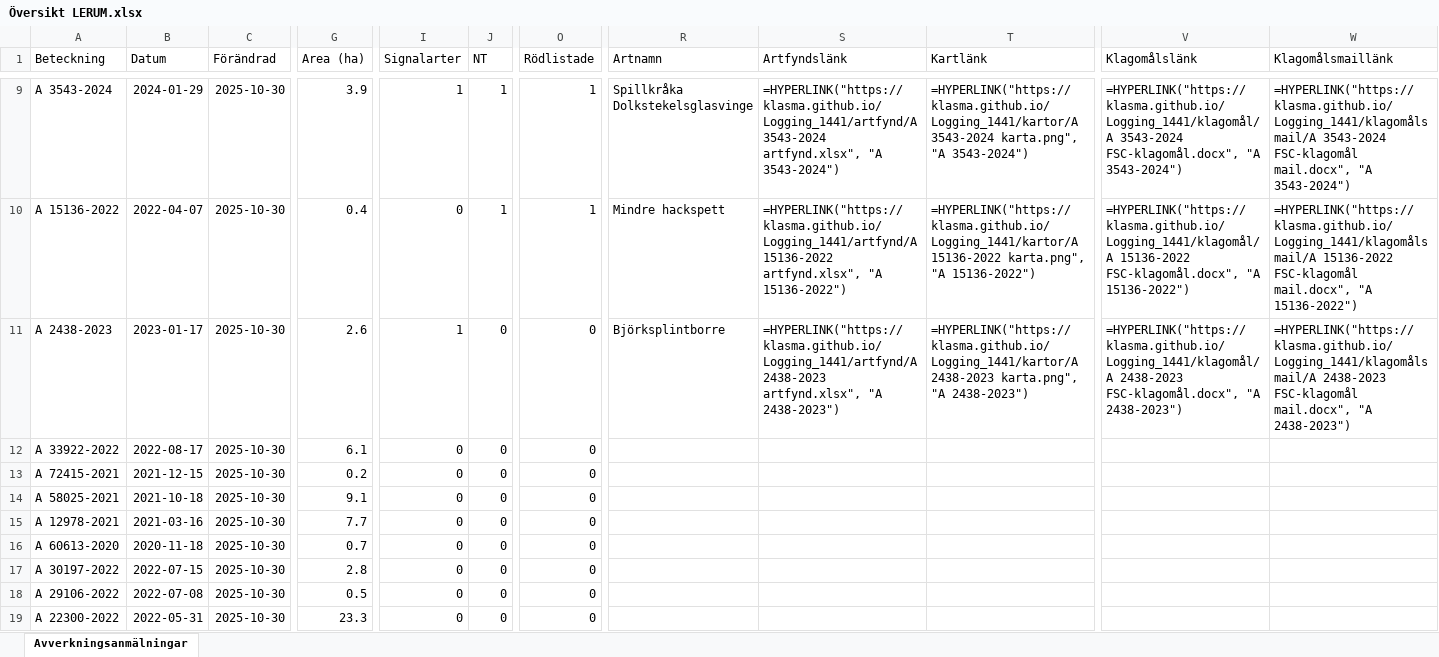
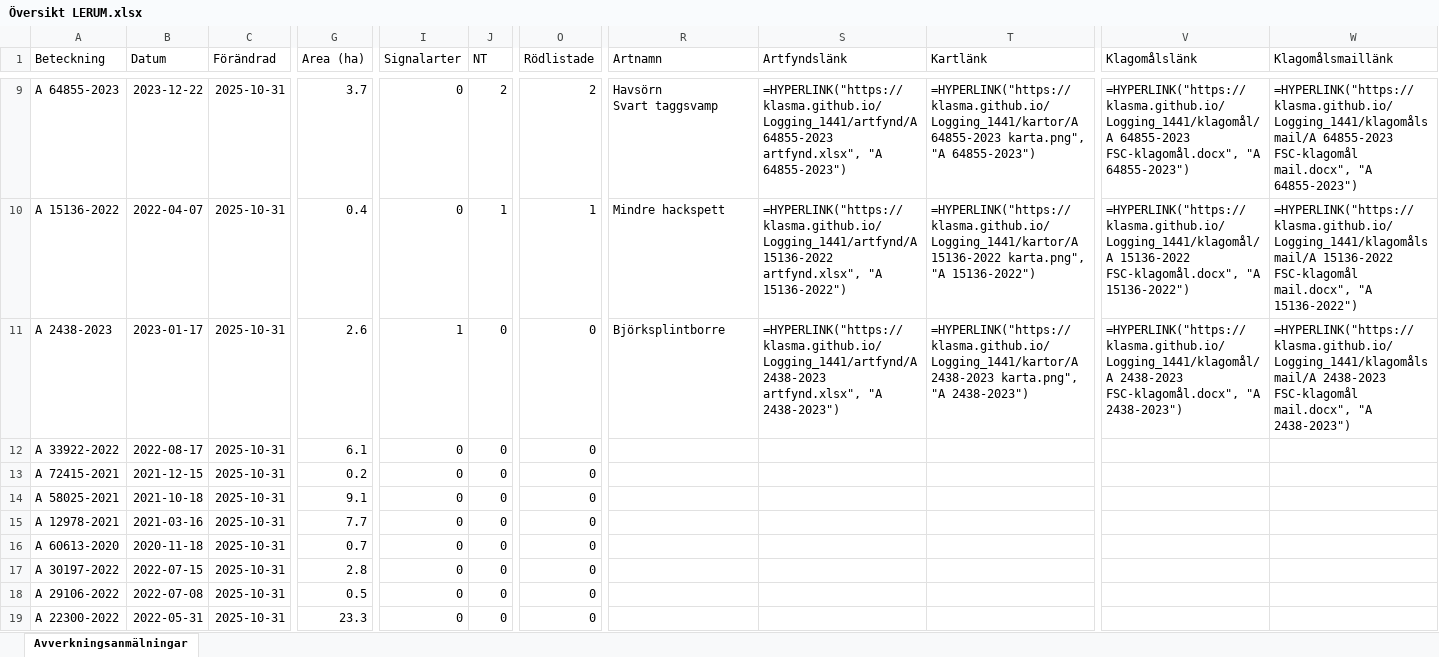
Before and after one commit to klasma/Logging_1441, an Excel workbook: Översikt LERUM.xlsx, sheet Avverkningsanmälningar, drawn as a sheet; only a part is shown, gaps mark what is left out; values as stored, in another font and other column widths than the file's, no borders; formulas without a stored value are shown as written; ↵ is a line break in a cell; the diff covers the shown part only; the diff names each change by its address in the sheet, - before the commit and + after, or states it on an @@ line.

```diff
--- a/Översikt LERUM.xlsx (sheet Avverkningsanmälningar)
+++ b/Översikt LERUM.xlsx (sheet Avverkningsanmälningar)
-A9 (Beteckning): A 3543-2024
+A9 (Beteckning): A 64855-2023
-B9 (Datum): 2024-01-29
+B9 (Datum): 2023-12-22
-C9:C19 (Förändrad): 2025-10-30
+C9:C19 (Förändrad): 2025-10-31
-G9 (Area (ha)): 3.9
+G9 (Area (ha)): 3.7
-I9 (Signalarter): 1
+I9 (Signalarter): 0
-J9 (NT): 1
+J9 (NT): 2
-O9 (Rödlistade): 1
+O9 (Rödlistade): 2
-R9 (Artnamn): Spillkråka ↵ Dolkstekelsglasvinge
+R9 (Artnamn): Havsörn ↵ Svart taggsvamp
-S9 (Artfyndslänk): =HYPERLINK("https://klasma.github.io/Logging_1441/artfynd/A 3543-2024 artfynd.xlsx", "A 3543-2024")
+S9 (Artfyndslänk): =HYPERLINK("https://klasma.github.io/Logging_1441/artfynd/A 64855-2023 artfynd.xlsx", "A 64855-2023")
-T9 (Kartlänk): =HYPERLINK("https://klasma.github.io/Logging_1441/kartor/A 3543-2024 karta.png", "A 3543-2024")
+T9 (Kartlänk): =HYPERLINK("https://klasma.github.io/Logging_1441/kartor/A 64855-2023 karta.png", "A 64855-2023")
-V9 (Klagomålslänk): =HYPERLINK("https://klasma.github.io/Logging_1441/klagomål/A 3543-2024 FSC-klagomål.docx", "A 3543-2024")
+V9 (Klagomålslänk): =HYPERLINK("https://klasma.github.io/Logging_1441/klagomål/A 64855-2023 FSC-klagomål.docx", "A 64855-2023")
-W9 (Klagomålsmaillänk): =HYPERLINK("https://klasma.github.io/Logging_1441/klagomålsmail/A 3543-2024 FSC-klagomål mail.docx", "A 3543-2024")
+W9 (Klagomålsmaillänk): =HYPERLINK("https://klasma.github.io/Logging_1441/klagomålsmail/A 64855-2023 FSC-klagomål mail.docx", "A 64855-2023")
```
Also changed, not shown: 429 edited cells elsewhere in this sheet, artfynd/A 22268-2022 artfynd.xlsx, artfynd/A 2438-2023 artfynd.xlsx, 53 other files.
